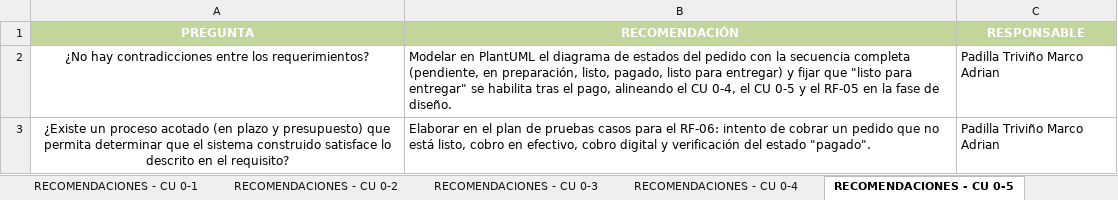
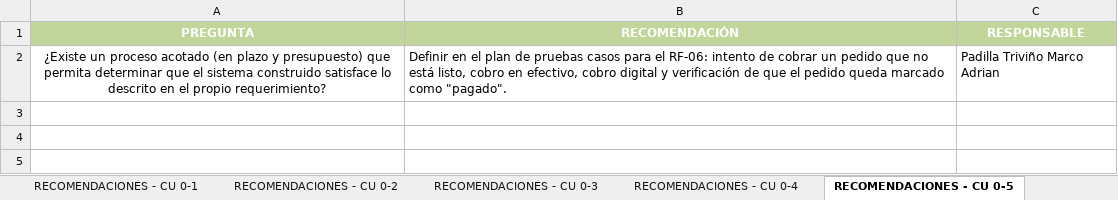
Before and after one commit to Ricardo-lainez/RicardoLainez36838_G5_ADSW, an Excel workbook: Unidad 1/G5_Matriz_IREB_V3.0.xlsx, sheet RECOMENDACIONES - CU 0-5, drawn as a sheet; values as stored, in another font and other column widths than the file's, no borders; charts and pictures not drawn; removed rows and columns are numbered as before the commit, all else as after; the diff names each change by its address in the sheet, - before the commit and + after, or states it on an @@ line.

```diff
--- a/Unidad 1/G5_Matriz_IREB_V3.0.xlsx (sheet RECOMENDACIONES - CU 0-5)
+++ b/Unidad 1/G5_Matriz_IREB_V3.0.xlsx (sheet RECOMENDACIONES - CU 0-5)
-row 2: ¿No hay contradicciones entre los requerimientos? | Modelar en PlantUML el diagrama de estados del pedido con la secuencia completa (pendiente, en preparación, listo, pagado, listo para entregar) y fijar que "listo para entregar" se habilita tras el pago, alineando el CU 0-4, el CU 0-5 y el RF-05 en la fase de diseño. | Padilla Triviño Marco Adrian
-A2 (PREGUNTA): …en el requisito?
+A2 (PREGUNTA): …en el propio requerimiento?
-B2 (RECOMENDACIÓN): Elaborar en el plan de pruebas casos para el RF-06: intento de cobrar un pedido que no está listo, cobro en efectivo, cobro digital y verificación del estado "pagado".
+B2 (RECOMENDACIÓN): Definir en el plan de pruebas casos para el RF-06: intento de cobrar un pedido que no está listo, cobro en efectivo, cobro digital y verificación de que el pedido queda marcado como "pagado".
```
Also changed, not shown: sheet Matriz Ckeck LIst, sheet LISTA DE COMPROBACION - CU0-2, sheet RECOMENDACIONES - CU 0-2, sheet LISTA DE COMPROBACION - CU0-7, sheet LISTA DE COMPROBACION - CU0-6, sheet LISTA DE COMPROBACION - CU0-5, 10 more sheets, charts or pictures, 1 other file.
